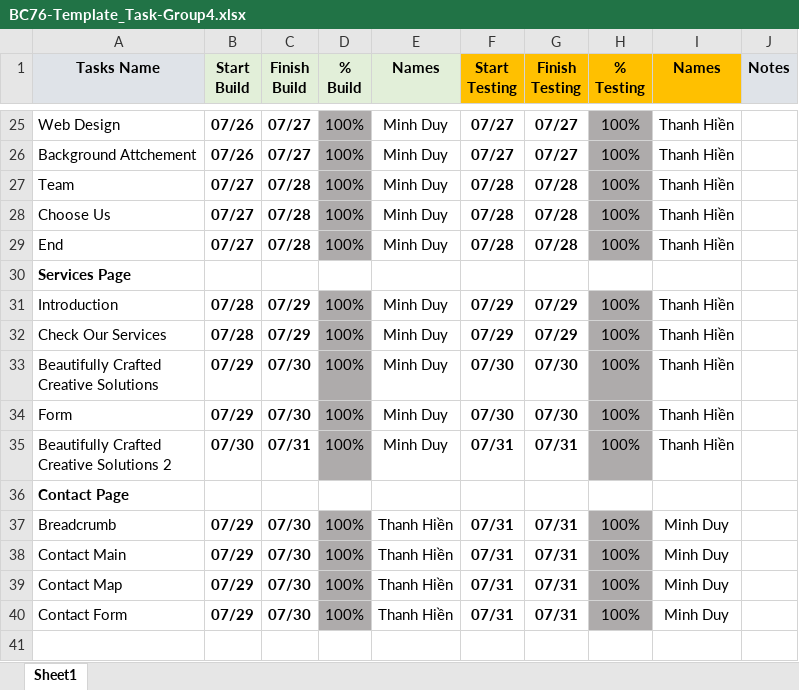
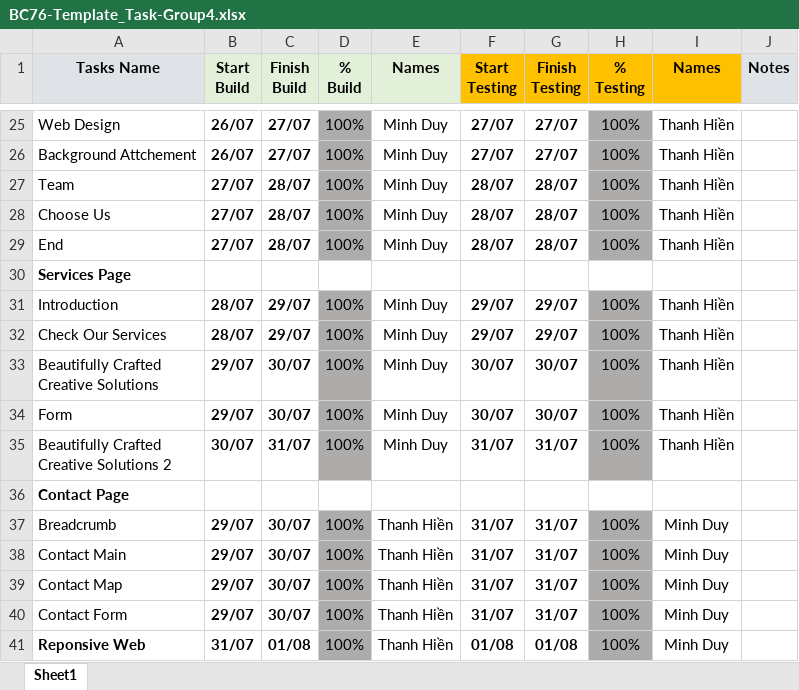
Before and after one commit to thanhhien1732/BC76_Capstone_Group4, an Excel workbook: Template/BC76-Template_Task-Group4.xlsx, sheet Sheet1, drawn as a sheet; only a part is shown, gaps mark what is left out; values as stored, in another font and other column widths than the file's, no borders; conditional formats not drawn; the diff covers the shown part only; the diff names each change by its address in the sheet, - before the commit and + after, or states it on an @@ line.

```diff
--- a/Template/BC76-Template_Task-Group4.xlsx (sheet Sheet1)
+++ b/Template/BC76-Template_Task-Group4.xlsx (sheet Sheet1)
-B25:B26 (Start Build): 07/26
+B25:B26 (Start Build): 26/07
-C25:C26 (Finish Build): 07/27
+C25:C26 (Finish Build): 27/07
-F25:F26 (Start Testing): 07/27
+F25:F26 (Start Testing): 27/07
-G25:G26 (Finish Testing): 07/27
+G25:G26 (Finish Testing): 27/07
-B27:B29 (Start Build): 07/27
+B27:B29 (Start Build): 27/07
-C27:C29 (Finish Build): 07/28
+C27:C29 (Finish Build): 28/07
-F27:F29 (Start Testing): 07/28
+F27:F29 (Start Testing): 28/07
-G27:G29 (Finish Testing): 07/28
+G27:G29 (Finish Testing): 28/07
-B31:B32 (Start Build): 07/28
+B31:B32 (Start Build): 28/07
-C31:C32 (Finish Build): 07/29
+C31:C32 (Finish Build): 29/07
-F31:F32 (Start Testing): 07/29
+F31:F32 (Start Testing): 29/07
-G31:G32 (Finish Testing): 07/29
+G31:G32 (Finish Testing): 29/07
-B33:B34 (Start Build): 07/29
+B33:B34 (Start Build): 29/07
-C33:C34 (Finish Build): 07/30
+C33:C34 (Finish Build): 30/07
-F33:F34 (Start Testing): 07/30
+F33:F34 (Start Testing): 30/07
-G33:G34 (Finish Testing): 07/30
+G33:G34 (Finish Testing): 30/07
-B35 (Start Build): 07/30
+B35 (Start Build): 30/07
-C35 (Finish Build): 07/31
+C35 (Finish Build): 31/07
-F35 (Start Testing): 07/31
+F35 (Start Testing): 31/07
-G35 (Finish Testing): 07/31
+G35 (Finish Testing): 31/07
-B37:B40 (Start Build): 07/29
+B37:B40 (Start Build): 29/07
-C37:C40 (Finish Build): 07/30
+C37:C40 (Finish Build): 30/07
-F37:F40 (Start Testing): 07/31
+F37:F40 (Start Testing): 31/07
-G37:G40 (Finish Testing): 07/31
+G37:G40 (Finish Testing): 31/07
+row 41: Reponsive Web | 31/07 | 01/08 | 100% | Thanh Hiền | 01/08 | 01/08 | 100% | Minh Duy
```
Also changed, not shown: 80 edited cells elsewhere in this sheet.
